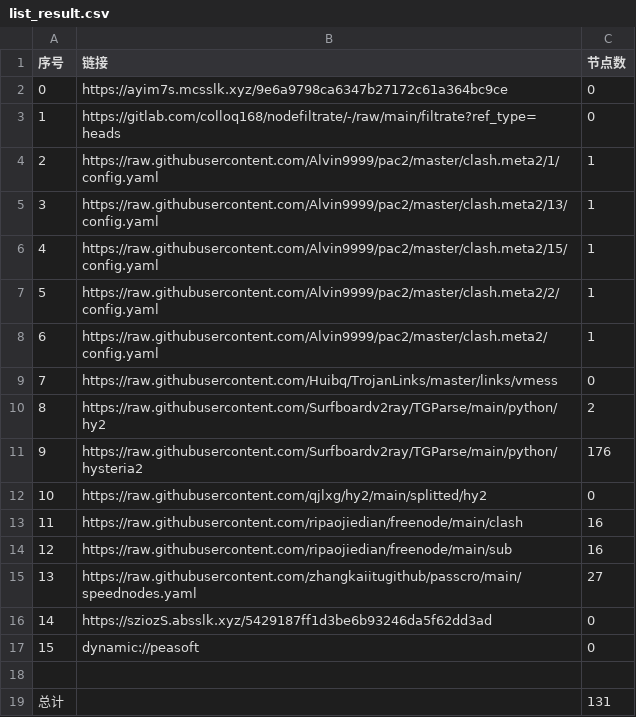
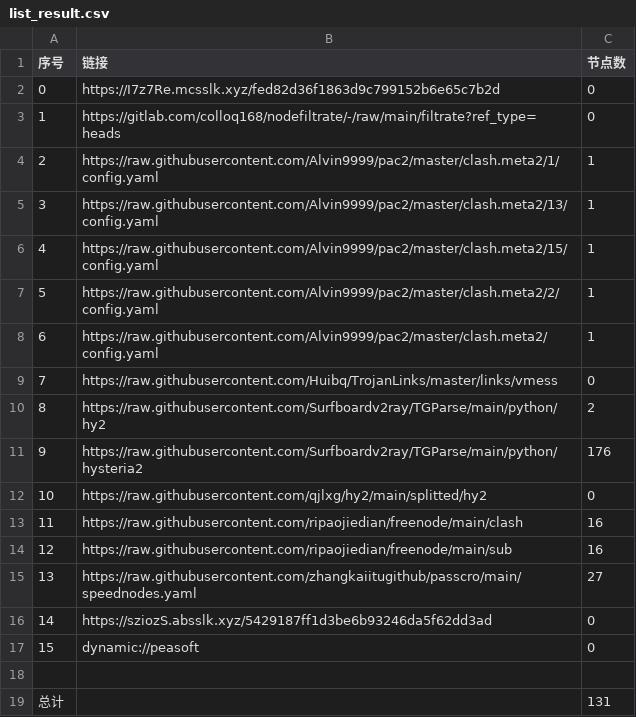
Before and after one commit to aqswaqsw/-dl, a CSV file: list_result.csv, drawn as a sheet.

```diff
--- a/list_result.csv
+++ b/list_result.csv
@@ -1,3 +1,3 @@
 序号,链接,节点数
-0,https://ayim7s.mcsslk.xyz/9e6a9798ca6347b27172c61a364bc9ce,0
+0,https://I7z7Re.mcsslk.xyz/fed82d36f1863d9c799152b6e65c7b2d,0
 1,https://gitlab.com/colloq168/nodefiltrate/-/raw/main/filtrate?ref_type=heads,0
```
Also changed, not shown: 3 other files.
